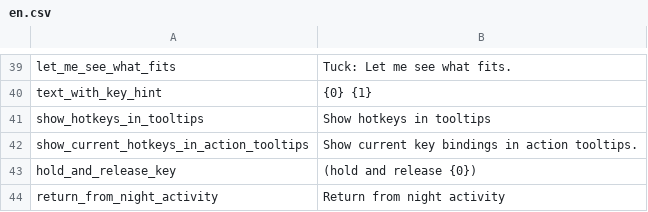
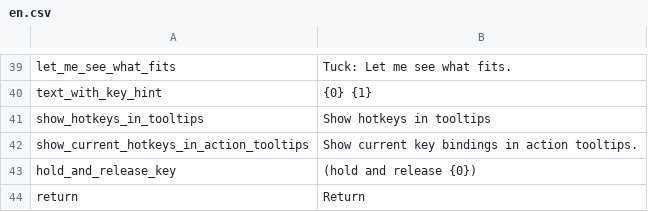
Before and after one commit to mickvangelderen/tuck, a CSV file: src/Tuck.Mod/Localization/en.csv, drawn as a sheet; only a part is shown, gaps mark what is left out.

```diff
--- a/src/Tuck.Mod/Localization/en.csv
+++ b/src/Tuck.Mod/Localization/en.csv
@@ -43,2 +43,2 @@ show_current_hotkeys_in_action_tooltips,Show current key bindings in action tool
 hold_and_release_key,(hold and release {0})
-return_from_night_activity,Return from night activity
+return,Return
```
Also changed, not shown: 30 other files.
